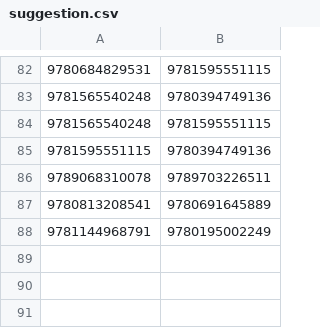
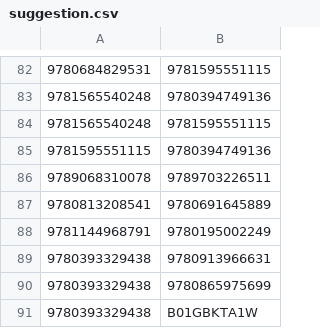
Before and after one commit to xunilrj/xunilrj.github.io, a CSV file: livrosdb/suggestion.csv, drawn as a sheet; only a part is shown, gaps mark what is left out.

```diff
--- a/livrosdb/suggestion.csv
+++ b/livrosdb/suggestion.csv
@@ -88 +88,4 @@
 "9781144968791";"9780195002249"
+"9780393329438";"9780913966631"
+"9780393329438";"9780865975699"
+"9780393329438";"B01GBKTA1W"
```
Also changed, not shown: livrosdb/books.csv, livrosdb/suggestion.links.csv, 8 other files.
